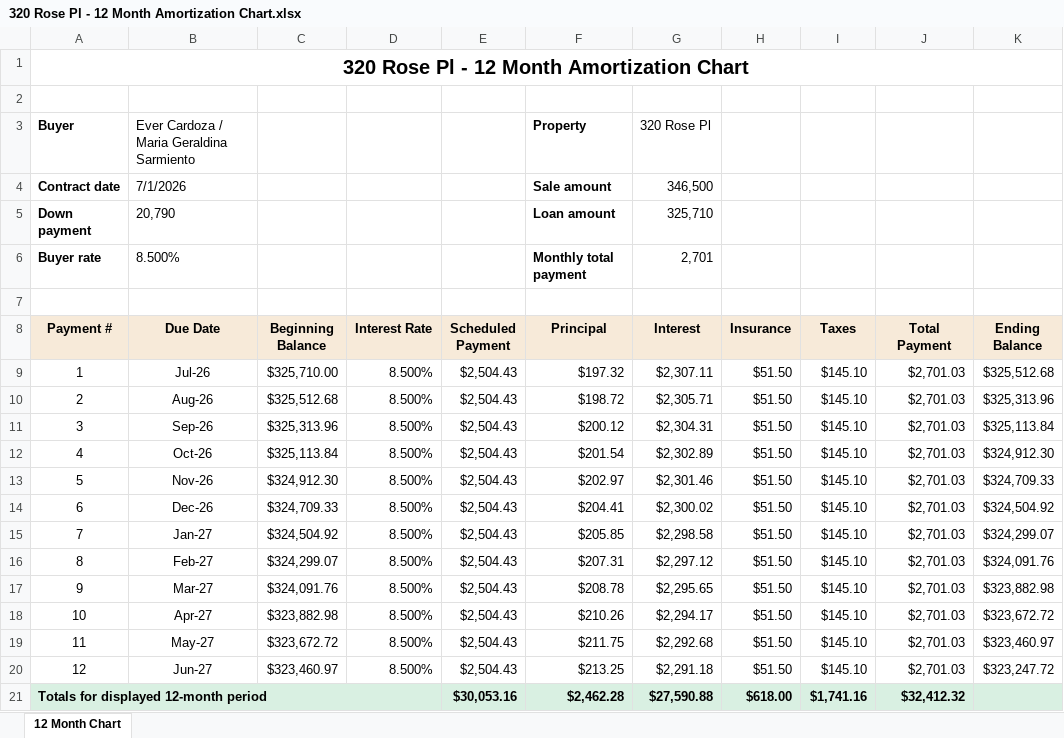
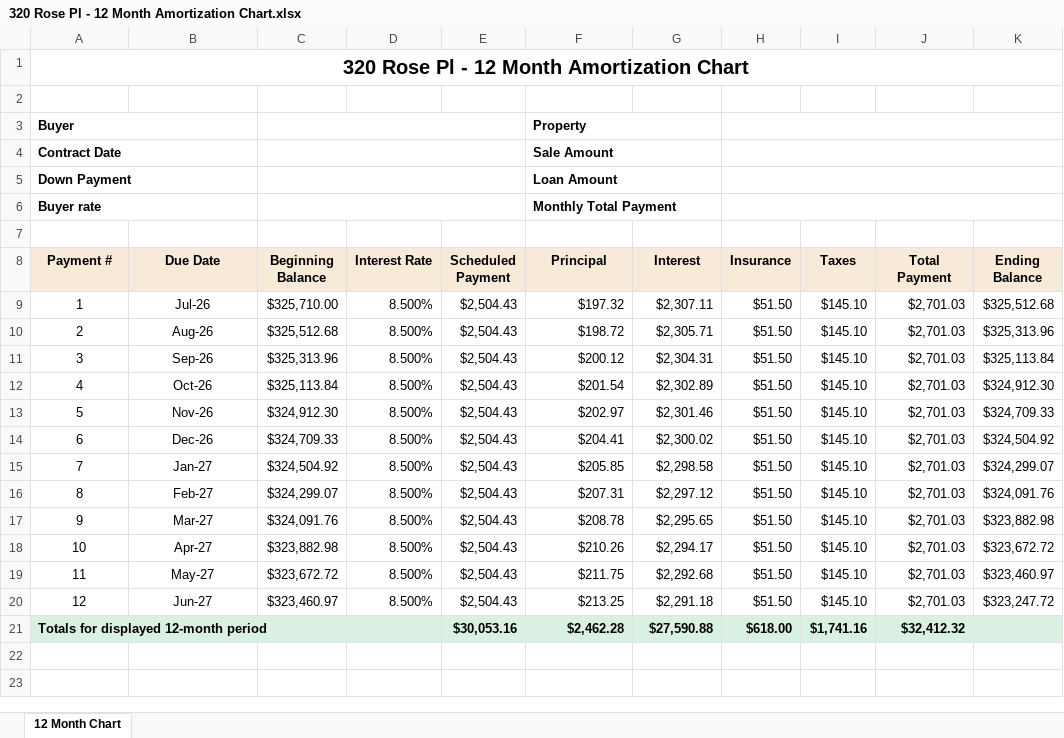
Before and after one commit to BuyYourHome/Admin-Wiki, an Excel workbook: Project Rooms/Contract for Deed/transactions/320 Rose Pl - Ever Cardoza/output/320 Rose Pl - 12 Month Amortization Chart.xlsx, sheet 12 Month Chart, drawn as a sheet; values as stored, in another font and other column widths than the file's, no borders; removed rows and columns are numbered as before the commit, all else as after; the diff names each change by its address in the sheet, - before the commit and + after, or states it on an @@ line.

Commit message:
Fix amortization metadata label layout

```diff
--- a/Project Rooms/Contract for Deed/transactions/320 Rose Pl - Ever Cardoza/output/320 Rose Pl - 12 Month Amortization Chart.xlsx (sheet 12 Month Chart)
+++ b/Project Rooms/Contract for Deed/transactions/320 Rose Pl - Ever Cardoza/output/320 Rose Pl - 12 Month Amortization Chart.xlsx (sheet 12 Month Chart)
+A3:B3 merged
-B3 (Due Date): Ever Cardoza / Maria Geraldina Sarmiento
+B3 (Due Date): (empty)
+C3:E3 merged
+F3:G3 merged
-G3 (Interest): 320 Rose Pl
+G3 (Interest): (empty)
+H3:K3 merged
-row 4: Contract date | 7/1/2026 |  |  |  | Sale amount | 346,500
-row 5: Down payment | 20,790 |  |  |  | Loan amount | 325,710
+row 4: Contract Date |  |  |  |  | Sale Amount
+row 5: Down Payment |  |  |  |  | Loan Amount
+A6:B6 merged
-B6 (Due Date): 8.500%
+B6 (Due Date): (empty)
+C6:E6 merged
-F6 (Principal): Monthly total payment
+F6 (Principal): Monthly Total Payment
+F6:G6 merged
-G6 (Interest): 2,701
+G6 (Interest): (empty)
+H6:K6 merged
```
Also changed, not shown: 3 other files.
